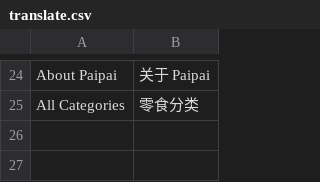
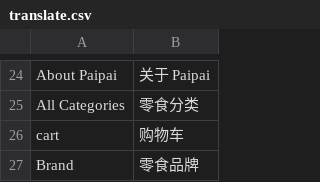
Before and after one commit to bozway/paipai, a CSV file: app/design/frontend/default/default/locale/zh_CN/translate.csv, drawn as a sheet; only a part is shown, gaps mark what is left out.

```diff
--- a/app/design/frontend/default/default/locale/zh_CN/translate.csv
+++ b/app/design/frontend/default/default/locale/zh_CN/translate.csv
@@ -25 +25,3 @@
 "All Categories","零食分类"
+"cart","购物车"
+"Brand","零食品牌"
```
Also changed, not shown: 5 other files.
